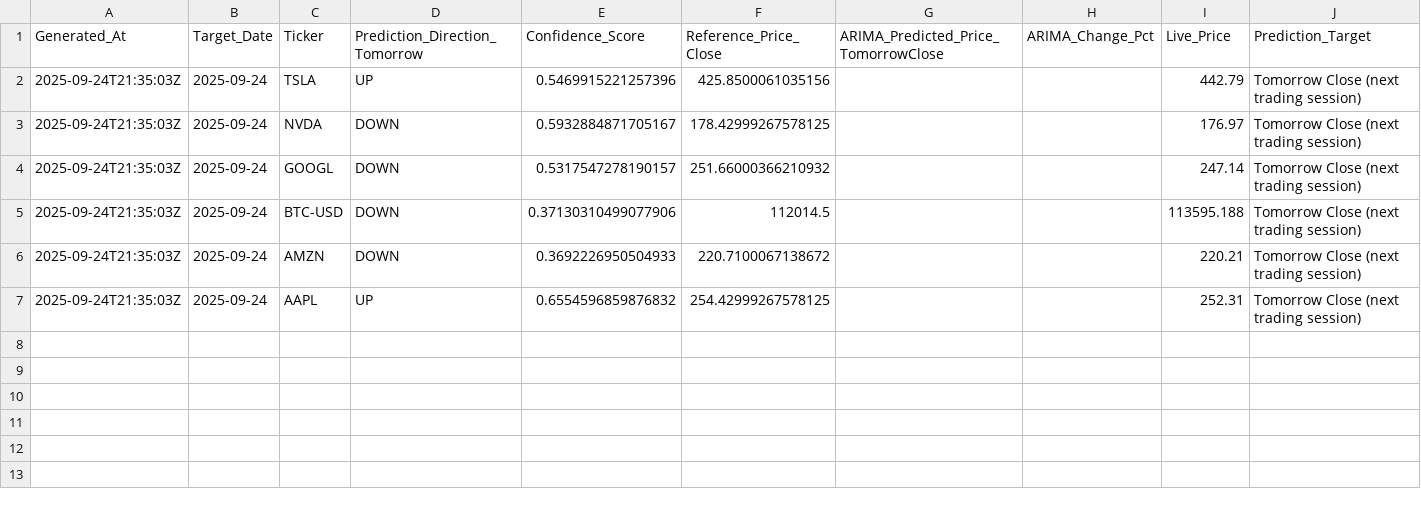
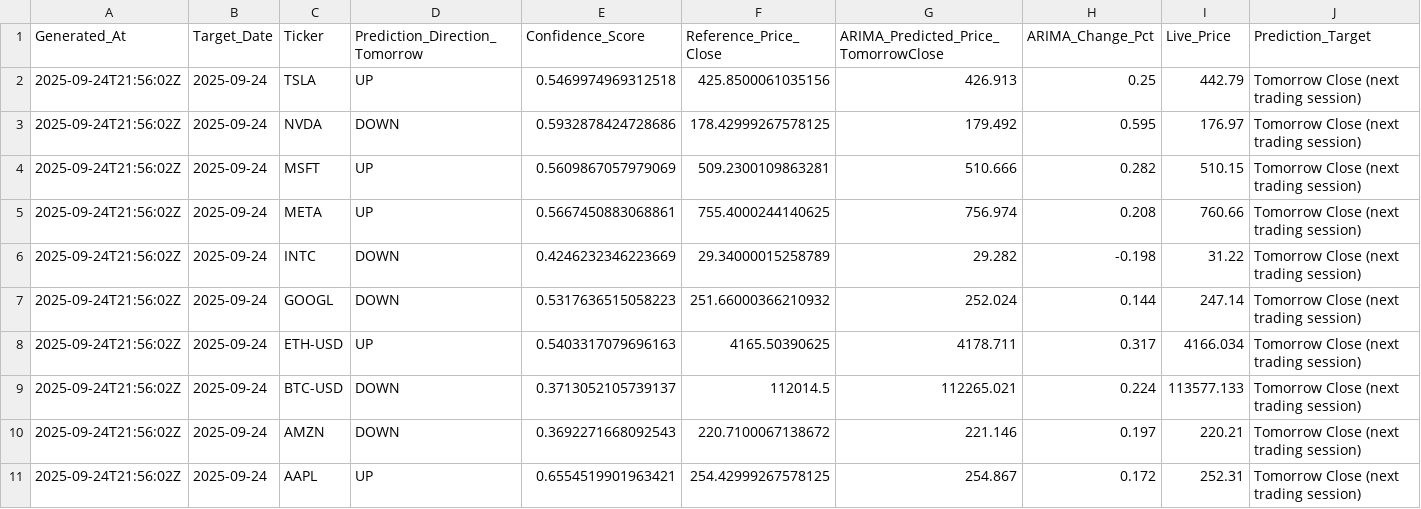
Before and after one commit to souhailchenaoua/QuantCast, a CSV file: public/predictions.csv, drawn as a sheet; only a part is shown; addresses are those after the commit; rows hold the shown columns only; the diff names each change by its address in the sheet, - before the commit and + after, or states it on an @@ line.

```diff
--- a/public/predictions.csv
+++ b/public/predictions.csv
-A2:A3 (Generated_At): 2025-09-24T21:35:03Z
+A2:A3 (Generated_At): 2025-09-24T21:56:02Z
-E2 (Confidence_Score): 0.5469915221257396
+E2 (Confidence_Score): 0.5469974969312518
-G2: (empty)
+G2: 426.913
-H2 (ARIMA_Change_Pct): (empty)
+H2 (ARIMA_Change_Pct): 0.25
-E3 (Confidence_Score): 0.5932884871705167
+E3 (Confidence_Score): 0.5932878424728686
-G3: (empty)
+G3: 179.492
-H3 (ARIMA_Change_Pct): (empty)
+H3 (ARIMA_Change_Pct): 0.595
+row 4: 2025-09-24T21:56:02Z | 2025-09-24 | MSFT | UP | 0.5609867057979069 | 509.2300109863281 | 510.666 | 0.282 | 510.15 | Tomorrow Close (next trading session)
+row 5: 2025-09-24T21:56:02Z | 2025-09-24 | META | UP | 0.5667450883068861 | 755.4000244140625 | 756.974 | 0.208 | 760.66 | Tomorrow Close (next trading session)
+row 6: 2025-09-24T21:56:02Z | 2025-09-24 | INTC | DOWN | 0.4246232346223669 | 29.34000015258789 | 29.282 | -0.198 | 31.22 | Tomorrow Close (next trading session)
-A7 (Generated_At): 2025-09-24T21:35:03Z
+A7 (Generated_At): 2025-09-24T21:56:02Z
-E7 (Confidence_Score): 0.5317547278190157
+E7 (Confidence_Score): 0.5317636515058223
-G7: (empty)
+G7: 252.024
-H7 (ARIMA_Change_Pct): (empty)
+H7 (ARIMA_Change_Pct): 0.144
+row 8: 2025-09-24T21:56:02Z | 2025-09-24 | ETH-USD | UP | 0.5403317079696163 | 4165.50390625 | 4178.711 | 0.317 | 4166.034 | Tomorrow Close (next trading session)
-A9:A11 (Generated_At): 2025-09-24T21:35:03Z
+A9:A11 (Generated_At): 2025-09-24T21:56:02Z
-E9 (Confidence_Score): 0.37130310499077906
+E9 (Confidence_Score): 0.3713052105739137
-G9: (empty)
+G9: 112265.021
-H9 (ARIMA_Change_Pct): (empty)
+H9 (ARIMA_Change_Pct): 0.224
-I9 (Live_Price): 113595.188
+I9 (Live_Price): 113577.133
-E10 (Confidence_Score): 0.3692226950504933
+E10 (Confidence_Score): 0.3692271668092543
-G10: (empty)
+G10: 221.146
-H10 (ARIMA_Change_Pct): (empty)
+H10 (ARIMA_Change_Pct): 0.197
-E11 (Confidence_Score): 0.6554596859876832
+E11 (Confidence_Score): 0.6554519901963421
-G11: (empty)
+G11: 254.867
-H11 (ARIMA_Change_Pct): (empty)
+H11 (ARIMA_Change_Pct): 0.172
```
Also changed, not shown: data/raw/AAPL_1d_2020-01-01_latest.csv, data/raw/GOOGL_1d_2020-01-01_latest.csv, 14 other files.
